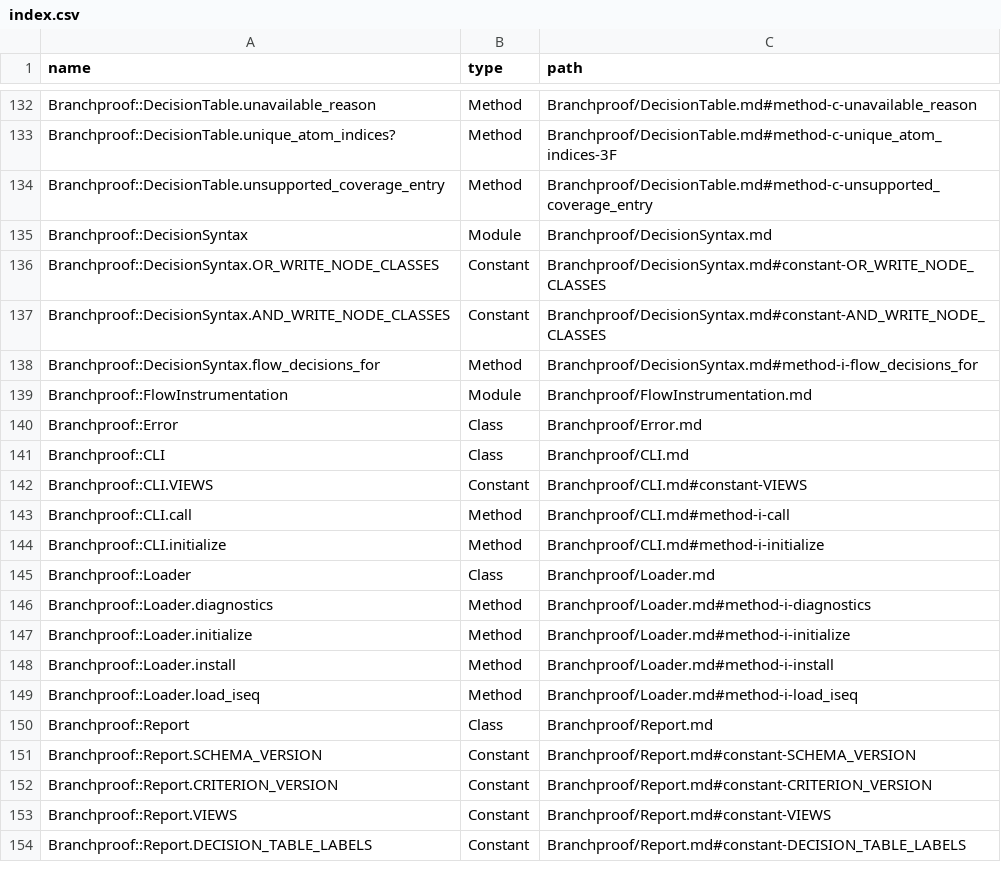
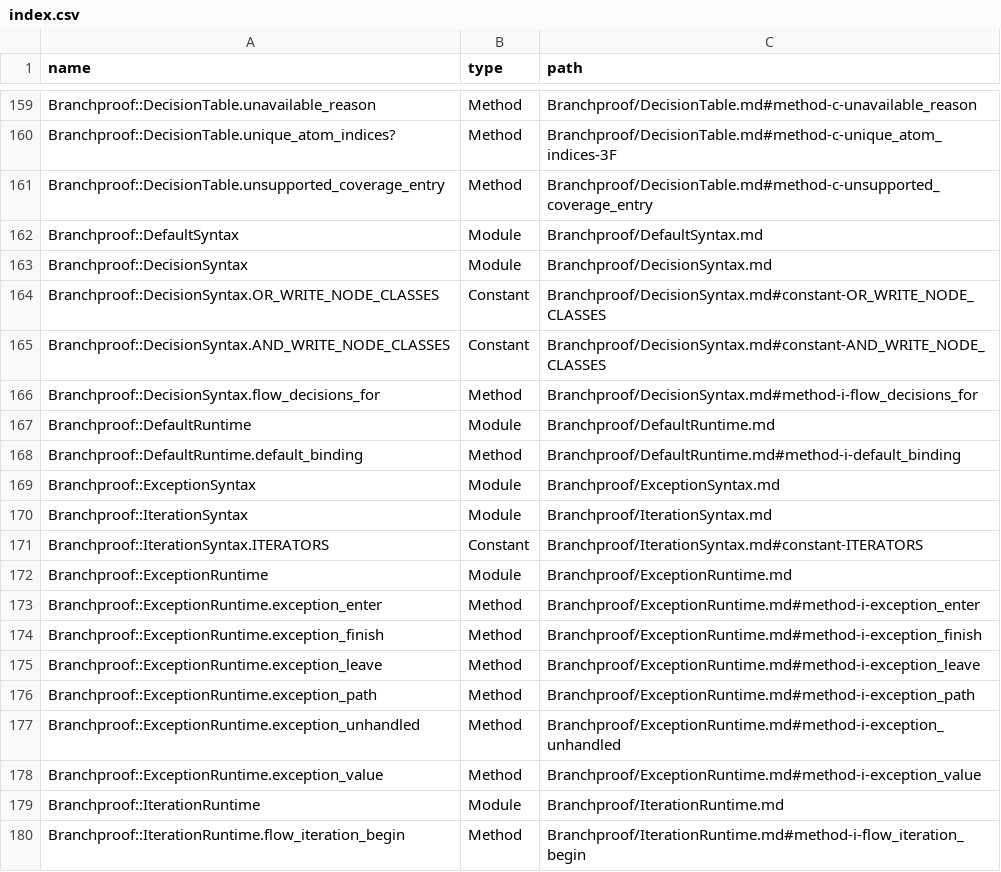
Before and after one commit to lucianghinda/branchproof, a CSV file: doc/index.csv, drawn as a sheet; only a part is shown, gaps mark what is left out; the shorter side is filled out with more unchanged rows; the diff covers the shown part only.

```diff
--- a/doc/index.csv
+++ b/doc/index.csv
@@ -134,2 +161,3 @@ Branchproof::DecisionTable.unique_atom_indices?,Method,Branchproof/DecisionTable
 Branchproof::DecisionTable.unsupported_coverage_entry,Method,Branchproof/DecisionTable.md#method-c-unsupported_coverage_entry
+Branchproof::DefaultSyntax,Module,Branchproof/DefaultSyntax.md
 Branchproof::DecisionSyntax,Module,Branchproof/DecisionSyntax.md
@@ -138 +166,15 @@ Branchproof::DecisionSyntax.AND_WRITE_NODE_CLASSES,Constant,Branchproof/Decision
 Branchproof::DecisionSyntax.flow_decisions_for,Method,Branchproof/DecisionSyntax.md#method-i-flow_decisions_for
+Branchproof::DefaultRuntime,Module,Branchproof/DefaultRuntime.md
+Branchproof::DefaultRuntime.default_binding,Method,Branchproof/DefaultRuntime.md#method-i-default_binding
+Branchproof::ExceptionSyntax,Module,Branchproof/ExceptionSyntax.md
+Branchproof::IterationSyntax,Module,Branchproof/IterationSyntax.md
+Branchproof::IterationSyntax.ITERATORS,Constant,Branchproof/IterationSyntax.md#constant-ITERATORS
+Branchproof::ExceptionRuntime,Module,Branchproof/ExceptionRuntime.md
+Branchproof::ExceptionRuntime.exception_enter,Method,Branchproof/ExceptionRuntime.md#method-i-exception_enter
+Branchproof::ExceptionRuntime.exception_finish,Method,Branchproof/ExceptionRuntime.md#method-i-exception_finish
+Branchproof::ExceptionRuntime.exception_leave,Method,Branchproof/ExceptionRuntime.md#method-i-exception_leave
+Branchproof::ExceptionRuntime.exception_path,Method,Branchproof/ExceptionRuntime.md#method-i-exception_path
+Branchproof::ExceptionRuntime.exception_unhandled,Method,Branchproof/ExceptionRuntime.md#method-i-exception_unhandled
+Branchproof::ExceptionRuntime.exception_value,Method,Branchproof/ExceptionRuntime.md#method-i-exception_value
+Branchproof::IterationRuntime,Module,Branchproof/IterationRuntime.md
+Branchproof::IterationRuntime.flow_iteration_begin,Method,Branchproof/IterationRuntime.md#method-i-flow_iteration_begin
```
Also changed, not shown: 40 added rows elsewhere in this file, 20 other files.
